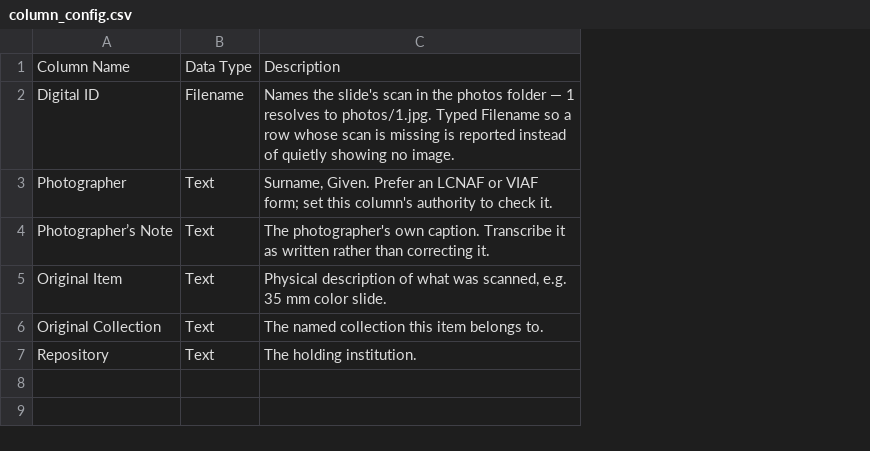
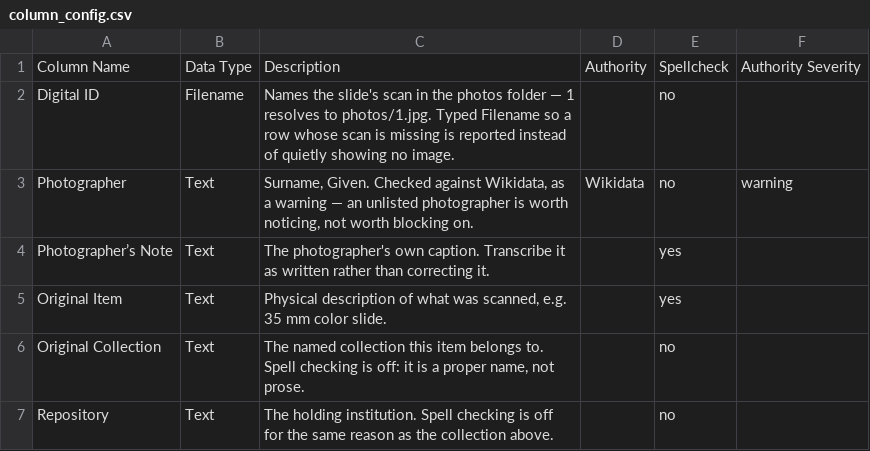
Before and after one commit to devnull03/qrate, a CSV file: sample/column_config.csv, drawn as a sheet; the diff names each change by its address in the sheet, - before the commit and + after, or states it on an @@ line.

Commit message:
feat(wizard): import everything a column config now carries
A config file could only ever set a column's name, type, and description. The
rest of what the Columns page configures — the authority, spell checking, the
per-producer severity, and whichever plugin maps a column — was lost, so a
second collection meant setting it all again by hand.

`load_column_config` reads the new columns and keeps every header it does not
know in `extra`, verbatim. A three-column file written before any of this still
loads: only Column Name and Data Type are required.

`create_project` resolves those extras against the loaded plugins by
`<id>::<label>` and writes the column-settings blob before opening the project,
so the first validation run already sees it. Non-fatal for the same reason the
note import beside it is.

`ColumnMapContributions::put` splits the mapping's storage shape out of
`select`, which needed an open project — the wizard writes before one exists,
and there must still be one place that knows the shape. No plugin API change:
`API_VERSION` stays 1 and neither copy of `types/qrate.lua` moves.

```diff
--- a/sample/column_config.csv
+++ b/sample/column_config.csv
+column D, rows 1-3: Authority |  | Wikidata
+column E, rows 1-7: Spellcheck | no | no | yes | yes | no | no
+column F, rows 1-3: Authority Severity |  | warning
-C3: Surname, Given. Prefer an LCNAF or VIAF form; set this column's authority to check it.
+C3: Surname, Given. Checked against Wikidata, as a warning — an unlisted photographer is worth noticing, not worth blocking on.
-C6: …belongs to.
+C6: …belongs to. Spell checking is off: it is a proper name, not prose.
-C7: …holding institution.
+C7: …holding institution. Spell checking is off for the same reason as the collection above.
```
Also changed, not shown: 5 other files.
